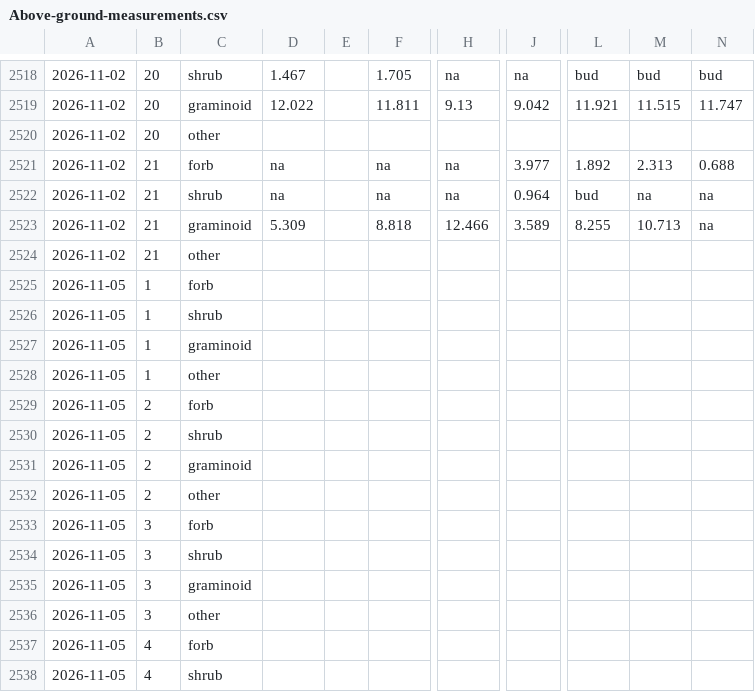
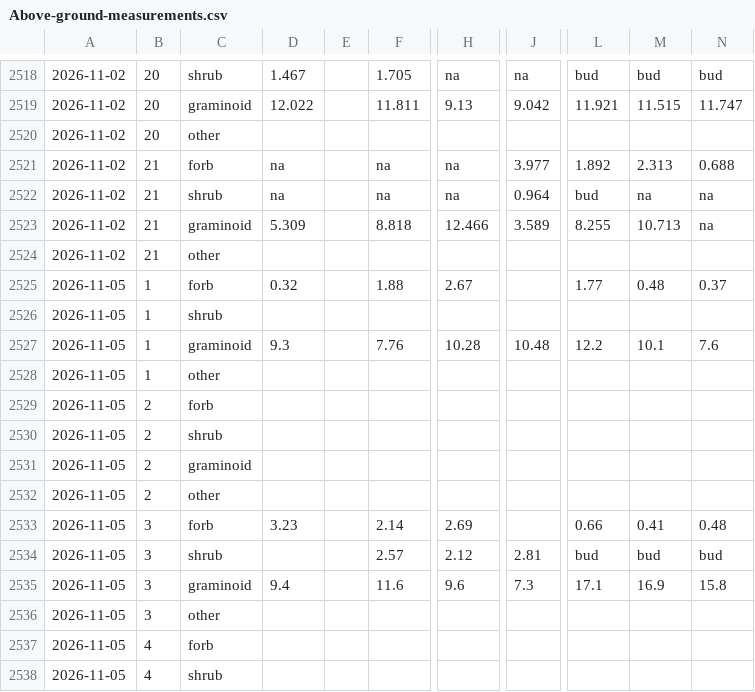
Before and after one commit to baileybingham/tundra_monoliths, a CSV file: raw_data/Above-ground-measurements.csv, drawn as a sheet; only a part is shown, gaps mark what is left out; the diff covers the shown part only; the diff names each change by its address in the sheet, - before the commit and + after, or states it on an @@ line.

```diff
--- a/raw_data/Above-ground-measurements.csv
+++ b/raw_data/Above-ground-measurements.csv
-D2525: (empty)
+D2525: 0.32
-F2525: (empty)
+F2525: 1.88
-H2525: (empty)
+H2525: 2.67
-L2525: (empty)
+L2525: 1.77
-M2525: (empty)
+M2525: 0.48
-N2525: (empty)
+N2525: 0.37
-D2527: (empty)
+D2527: 9.3
-F2527: (empty)
+F2527: 7.76
-H2527: (empty)
+H2527: 10.28
-J2527: (empty)
+J2527: 10.48
-L2527: (empty)
+L2527: 12.2
-M2527: (empty)
+M2527: 10.1
-N2527: (empty)
+N2527: 7.6
-D2533: (empty)
+D2533: 3.23
-F2533: (empty)
+F2533: 2.14
-H2533: (empty)
+H2533: 2.69
-L2533: (empty)
+L2533: 0.66
-M2533: (empty)
+M2533: 0.41
-N2533: (empty)
+N2533: 0.48
-F2534: (empty)
+F2534: 2.57
-H2534: (empty)
+H2534: 2.12
-J2534: (empty)
+J2534: 2.81
-L2534: (empty)
+L2534: bud
-M2534: (empty)
+M2534: bud
-N2534: (empty)
+N2534: bud
-D2535: (empty)
+D2535: 9.4
-F2535: (empty)
+F2535: 11.6
-H2535: (empty)
+H2535: 9.6
-J2535: (empty)
+J2535: 7.3
-L2535: (empty)
+L2535: 17.1
-M2535: (empty)
+M2535: 16.9
-N2535: (empty)
+N2535: 15.8
```
Also changed, not shown: 2 moved rows and 90 edited cells elsewhere in this file, 4 other files.
